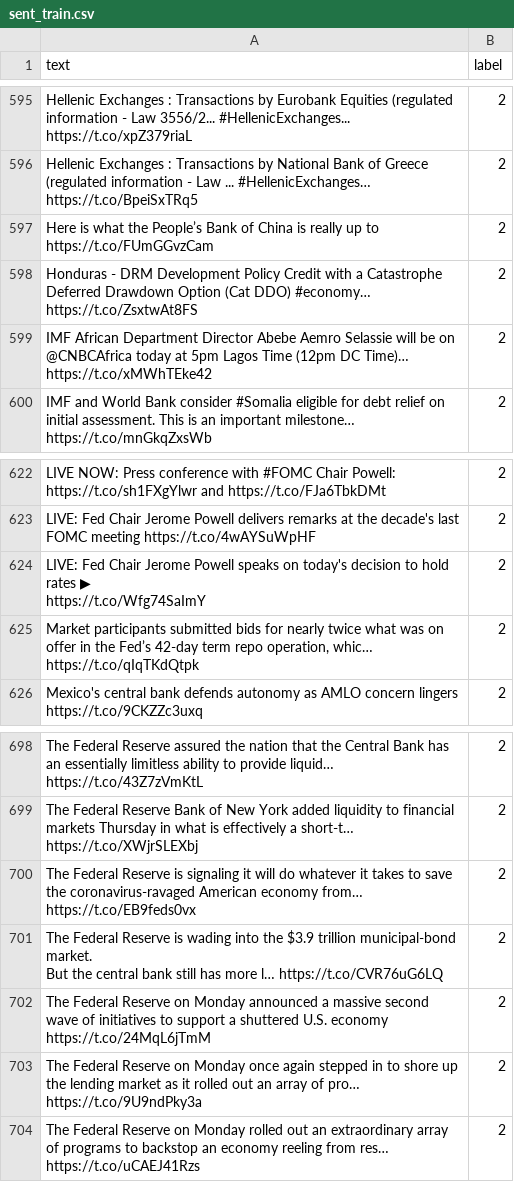
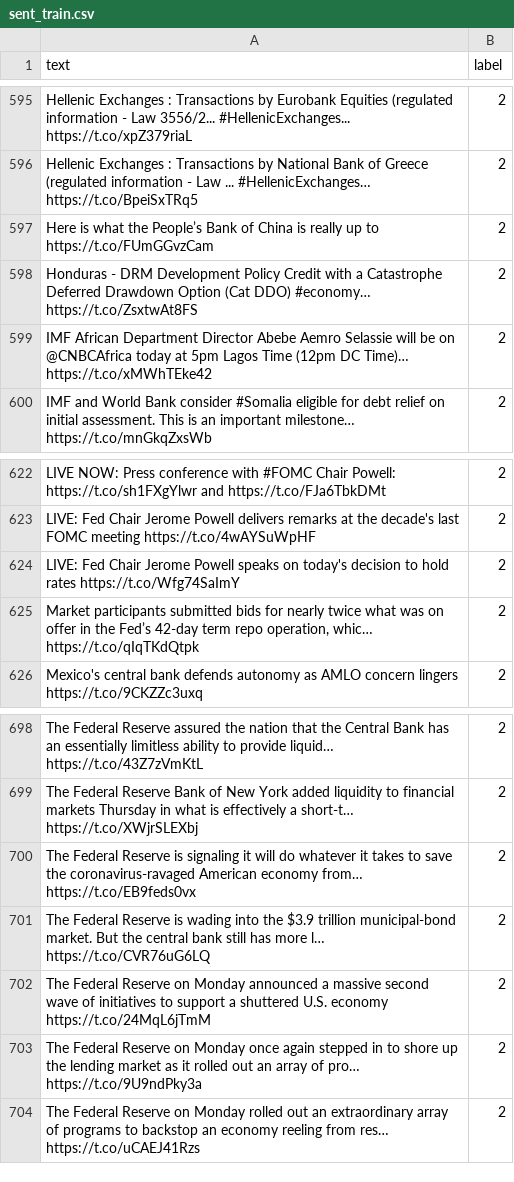
Before and after one commit to axion66/AI-read-multiple-news-live, a CSV file: dataset/twitter/sent_train.csv, drawn as a sheet; only a part is shown, gaps mark what is left out; ↵ is a line break in a cell; the diff names each change by its address in the sheet, - before the commit and + after, or states it on an @@ line.

```diff
--- a/dataset/twitter/sent_train.csv
+++ b/dataset/twitter/sent_train.csv
-A597 (text): …to ↵ https://t.co/FUmGGvzCam
+A597 (text): …to https://t.co/FUmGGvzCam
-A624 (text): …hold rates ▶ ↵ https://t.co/Wfg74SaImY
+A624 (text): …hold rates https://t.co/Wfg74SaImY
-A701 (text): …l… https://t.co/CVR76uG6LQ
+A701 (text): …l… https://t.co/CVR76uG6LQ
```
Also changed, not shown: dataset/sentiment/all-data.csv, 10 other files.
